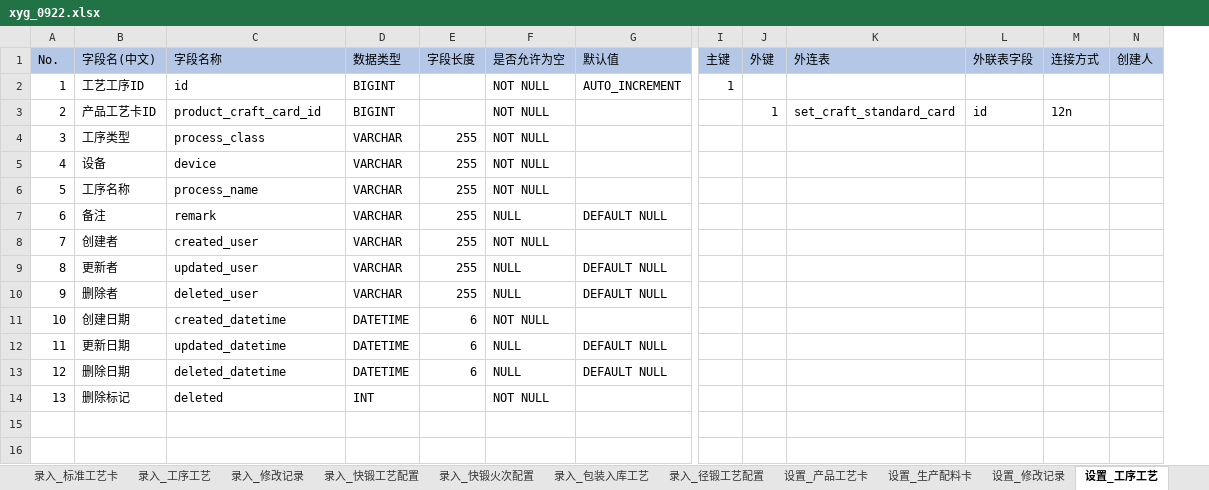
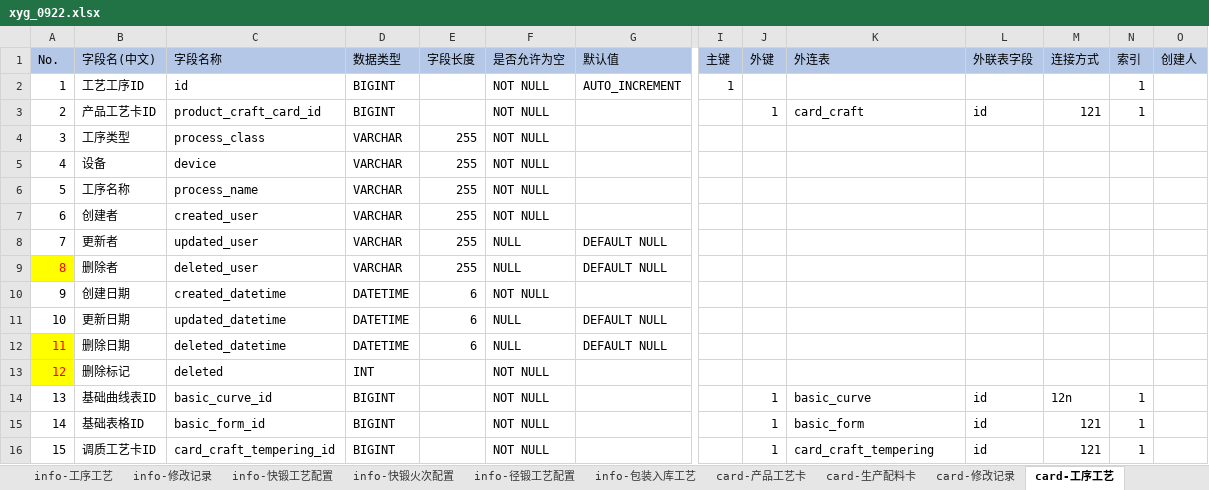
Before and after one commit to wangzhefeng/data-analysis, an Excel workbook: xyg/xyg_0922.xlsx, sheet card-工序工艺, drawn as a sheet; only a part is shown, gaps mark what is left out; values as stored, in another font and other column widths than the file's, no borders; removed rows and columns are numbered as before the commit, all else as after; rows hold the shown columns only; the diff names each change by its address in the sheet, - before the commit and + after, or states it on an @@ line.

```diff
--- a/xyg/xyg_0922.xlsx (sheet card-工序工艺)
+++ b/xyg/xyg_0922.xlsx (sheet card-工序工艺)
-sheet tab: 录入_工序工艺
+sheet tab: info-工序工艺
-sheet tab: 录入_修改记录
+sheet tab: info-修改记录
-sheet tab: 录入_快锻工艺配置
+sheet tab: info-快锻工艺配置
-sheet tab: 录入_快锻火次配置
+sheet tab: info-快锻火次配置
-sheet tab: 录入_包装入库工艺
+sheet tab: info-包装入库工艺
-sheet tab: 录入_径锻工艺配置
+sheet tab: info-径锻工艺配置
-sheet tab: 设置_产品工艺卡
+sheet tab: card-产品工艺卡
-sheet tab: 设置_生产配料卡
+sheet tab: card-生产配料卡
-sheet tab: 设置_修改记录
+sheet tab: card-修改记录
-sheet tab: 设置_工序工艺
+sheet tab: card-工序工艺
@@ sheet tab order changed: info-工序工艺 | info-修改记录 | info-快锻工艺配置 | info-快锻火次配置 | info-径锻工艺配置 | info-包装入库工艺 | card-产品工艺卡 | card-生产配料卡 | card-修改记录 | card-工序工艺 @@
+column N (索引), rows 2-3: 1 | 1
-K3 (外连表): set_craft_standard_card
+K3 (外连表): card_craft
-M3 (连接方式): 12n
+M3 (连接方式): 121
-row 7: 6 | 备注 | remark | VARCHAR | 255 | NULL | DEFAULT NULL
@@ column A (No.) renumbered between rows 7 and 13 @@
@@ A9 fill: none → #FFFF00, text colour: black → #FF0000 @@
@@ A12:A13 fill: none → #FFFF00, text colour: black → #FF0000 @@
+row 14: 13 | 基础曲线表ID | basic_curve_id | BIGINT |  | NOT NULL |  |  | 1 | basic_curve | id | 12n | 1
+row 15: 14 | 基础表格ID | basic_form_id | BIGINT |  | NOT NULL |  |  | 1 | basic_form | id | 121 | 1
+row 16: 15 | 调质工艺卡ID | card_craft_tempering_id | BIGINT |  | NOT NULL |  |  | 1 | card_craft_tempering | id | 121 | 1
```
Also changed, not shown: sheet table, sheet info-工序工艺, sheet 基础曲线点, sheet 基础数据-下拉菜单, sheet card-包装入库工艺, sheet card-快锻火次配置, 8 more sheets, other sheet tabs, 16 other files.
